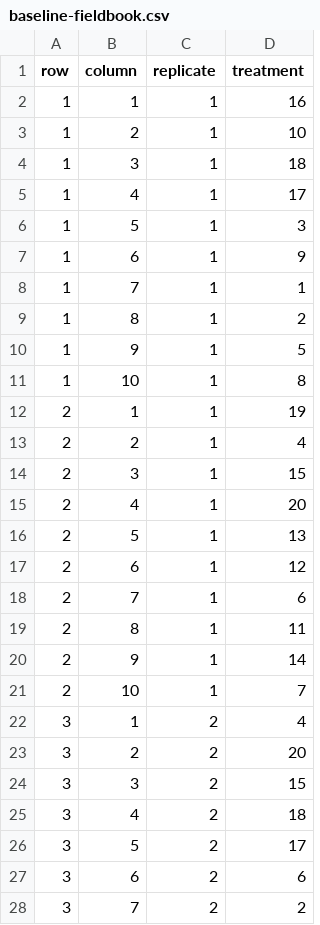
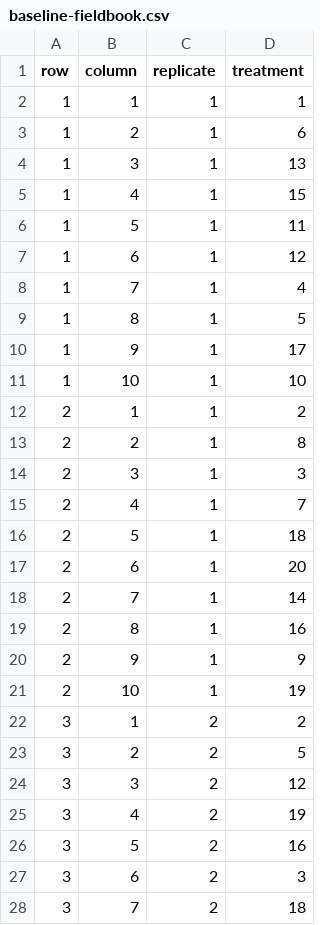
Before and after one commit to lunganlungpg/aiml_sp-tm, a CSV file: outputs/baseline-fieldbook.csv, drawn as a sheet; only a part is shown; the diff covers the shown part only.

Commit message:
Remove roll number from seed, docs and ORW document
- Replace the roll-number seed with set.seed(2026) in the example script, tests,
  README, roxygen example and config; regenerate fieldbook outputs and plots
- Rename the ORW docx and clear the roll number value inside it
- Regenerate NAMESPACE/man (plot_fieldbook was tagged @export but missing)

```diff
--- a/outputs/baseline-fieldbook.csv
+++ b/outputs/baseline-fieldbook.csv
@@ -1,28 +1,28 @@
 "row","column","replicate","treatment"
-1,1,1,16
-1,2,1,10
-1,3,1,18
-1,4,1,17
-1,5,1,3
-1,6,1,9
-1,7,1,1
-1,8,1,2
-1,9,1,5
-1,10,1,8
-2,1,1,19
-2,2,1,4
-2,3,1,15
-2,4,1,20
-2,5,1,13
-2,6,1,12
-2,7,1,6
-2,8,1,11
-2,9,1,14
-2,10,1,7
-3,1,2,4
-3,2,2,20
-3,3,2,15
-3,4,2,18
-3,5,2,17
-3,6,2,6
-3,7,2,2
+1,1,1,1
+1,2,1,6
+1,3,1,13
+1,4,1,15
+1,5,1,11
+1,6,1,12
+1,7,1,4
+1,8,1,5
+1,9,1,17
+1,10,1,10
+2,1,1,2
+2,2,1,8
+2,3,1,3
+2,4,1,7
+2,5,1,18
+2,6,1,20
+2,7,1,14
+2,8,1,16
+2,9,1,9
+2,10,1,19
+3,1,2,2
+3,2,2,5
+3,3,2,12
+3,4,2,19
+3,5,2,16
+3,6,2,3
+3,7,2,18
```
Also changed, not shown: 166 edited cells elsewhere in this file, 5 other files.
